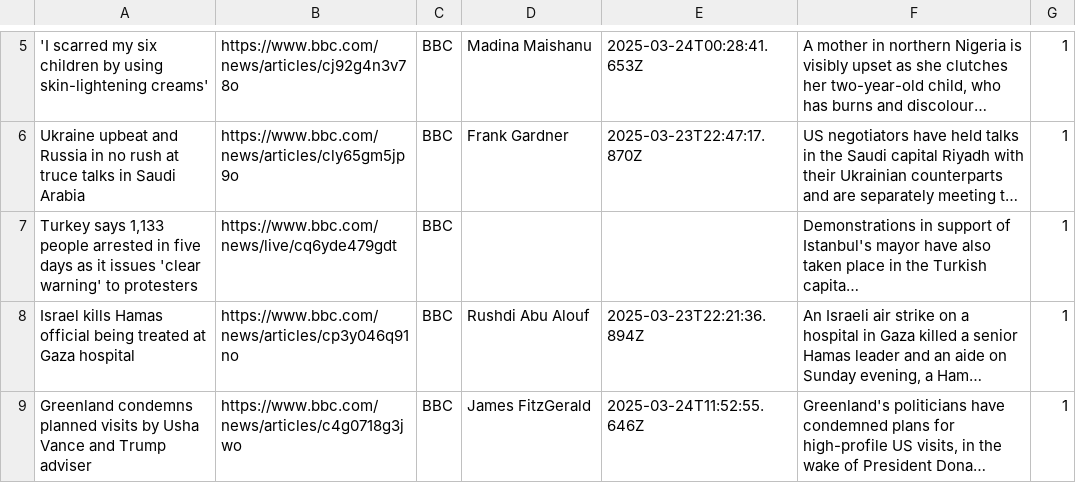
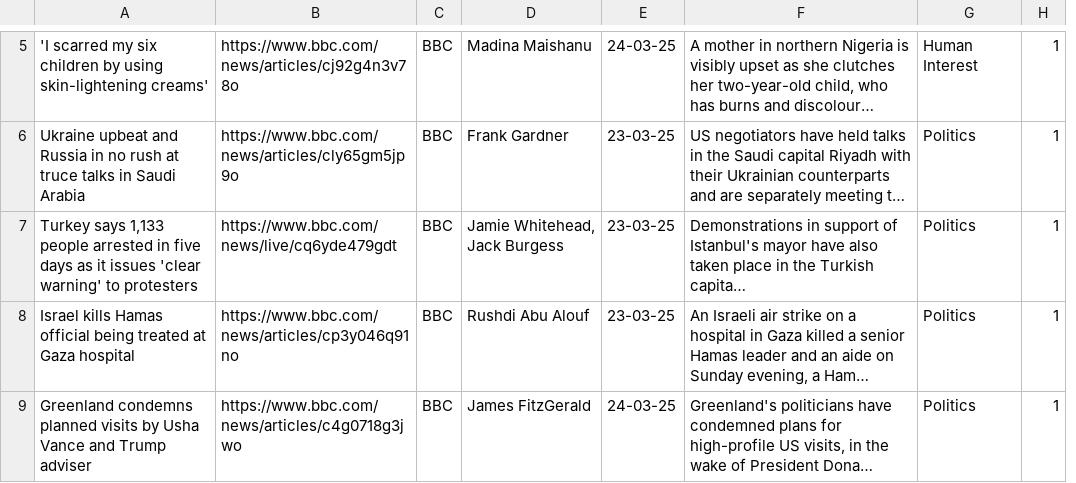
Before and after one commit to ivetkalchev/DeFactify, a CSV file: scraper/dataset/bbc_24.03.25_real.csv (was scraper/not relevant/bbc_news_articles_v2.csv), drawn as a sheet; only a part is shown, gaps mark what is left out; long unchanged cells end in …; removed rows and columns are numbered as before the commit, all else as after; the diff covers the shown part only; the diff names each change by its address in the sheet, - before the commit and + after, or states it on an @@ line.

```diff
--- a/scraper/not relevant/bbc_news_articles_v2.csv
+++ b/scraper/dataset/bbc_24.03.25_real.csv
-column E, rows 5-9: 2025-03-24T00:28:41.653Z | 2025-03-23T22:47:17.870Z |  | 2025-03-23T22:21:36.894Z | 2025-03-24T11:52:55.646Z
+column E, rows 5-9: 24-03-25 | 23-03-25 | 23-03-25 | 23-03-25 | 24-03-25
+column G, rows 5-9: Human Interest | Politics | Politics | Politics | Politics
-D7: (empty)
+D7: Jamie Whitehead, Jack Burgess
```
Also changed, not shown: 1 added row, 1 removed row and 16 edited cells elsewhere in this file, scraper/dataset/bbc_06.04.25_real.csv, scraper/dataset/bbc_07.04.25_real.csv, 19 other files.
